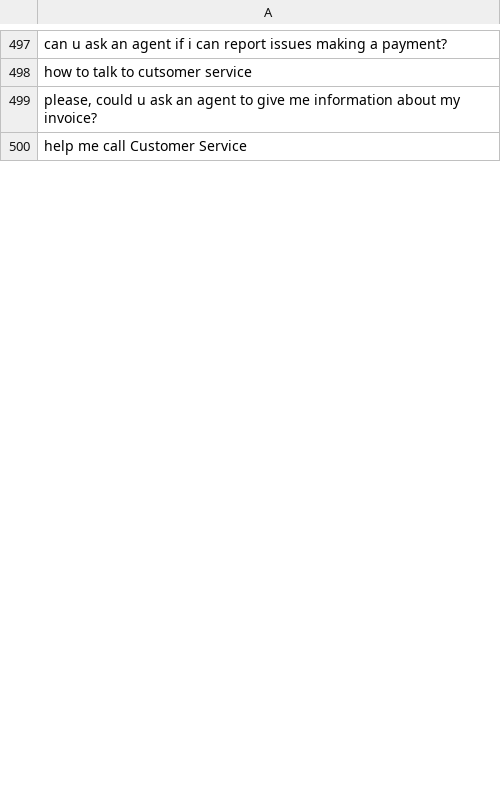
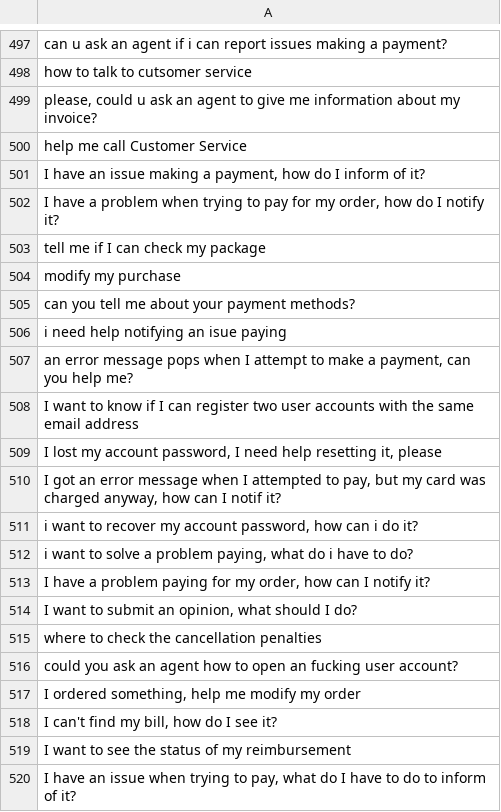
Before and after one commit to MuhammadHabibna/faq-topic-radar, a CSV file: preprocessing/faq_dataset_preprocessing/cleaned_text.csv, drawn as a sheet; only a part is shown, gaps mark what is left out; the diff covers the shown part only; the diff names each change by its address in the sheet, - before the commit and + after, or states it on an @@ line.

```diff
--- a/preprocessing/faq_dataset_preprocessing/cleaned_text.csv
+++ b/preprocessing/faq_dataset_preprocessing/cleaned_text.csv
+row 501: I have an issue making a payment, how do I inform of it?
+row 502: I have a problem when trying to pay for my order, how do I notify it?
+row 503: tell me if I can check my package
+row 504: modify my purchase
+row 505: can you tell me about your payment methods?
+row 506: i need help notifying an isue paying
+row 507: an error message pops when I attempt to make a payment, can you help me?
+row 508: I want to know if I can register two user accounts with the same email address
+row 509: I lost my account password, I need help resetting it, please
+row 510: I got an error message when I attempted to pay, but my card was charged anyway, how can I notif it?
+row 511: i want to recover my account password, how can i do it?
+row 512: i want to solve a problem paying, what do i have to do?
+row 513: I have a problem paying for my order, how can I notify it?
+row 514: I want to submit an opinion, what should I do?
+row 515: where to check the cancellation penalties
+row 516: could you ask an agent how to open an fucking user account?
+row 517: I ordered something, help me modify my order
+row 518: I can't find my bill, how do I see it?
+row 519: I want to see the status of my reimbursement
+row 520: I have an issue when trying to pay, what do I have to do to inform of it?
```
Also changed, not shown: 80 added rows and 8 removed rows elsewhere in this file, 1 other file.
